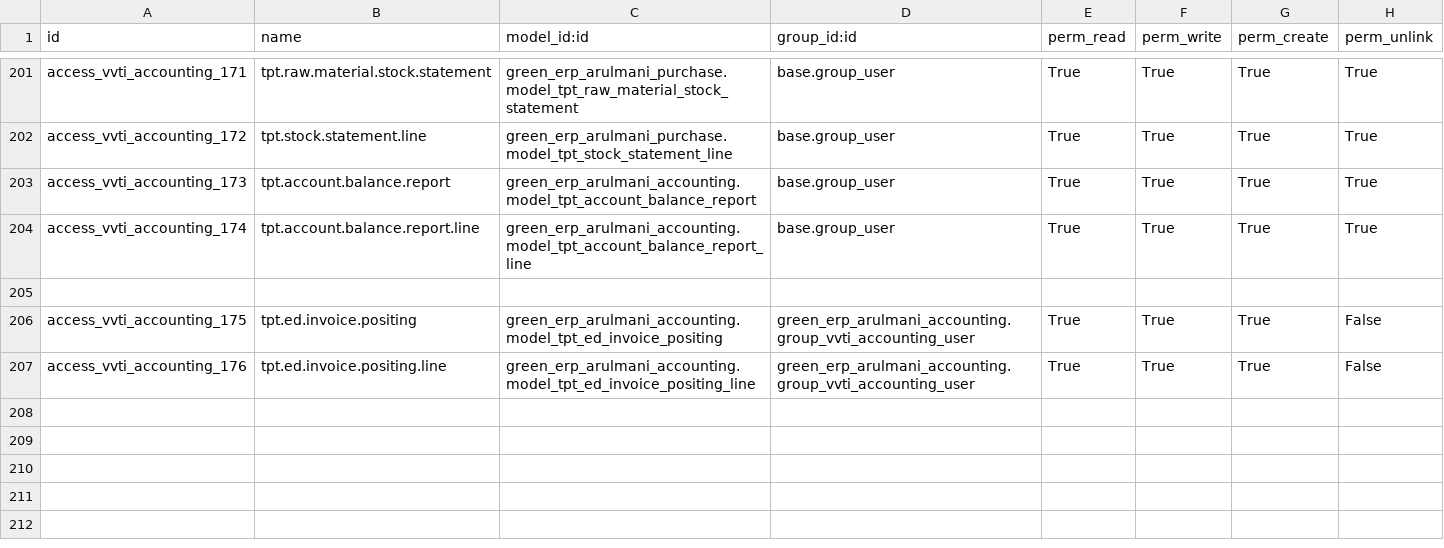
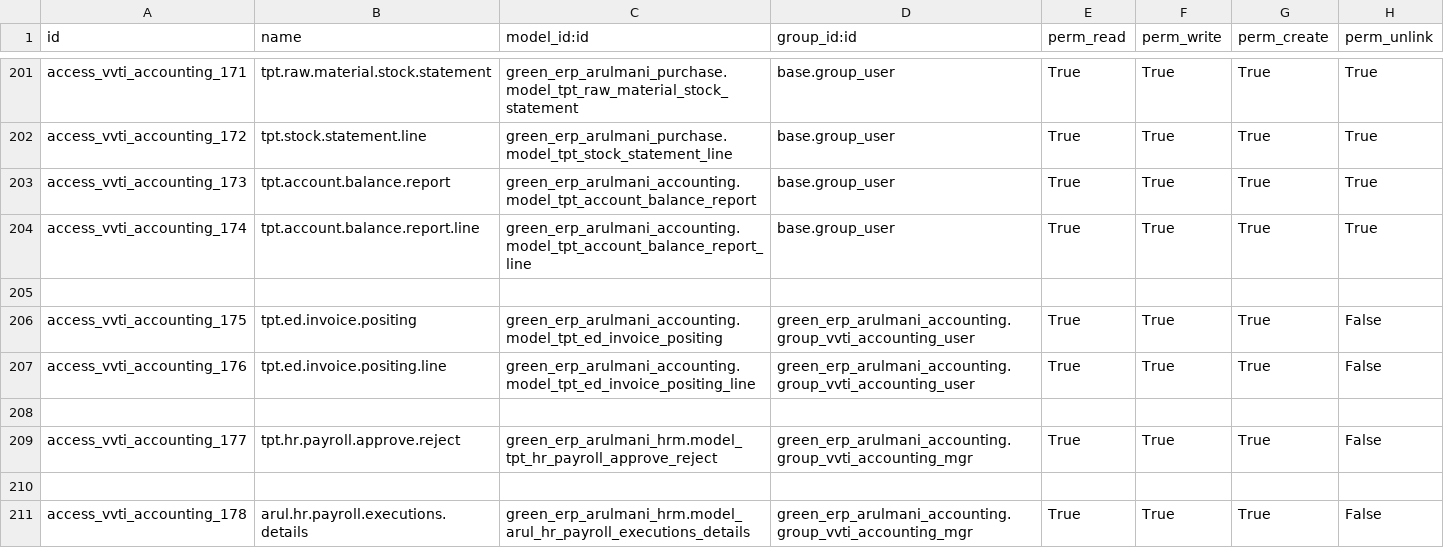
Before and after one commit to minhphung171093/Arul---HRM, a CSV file: green_erp_arulmani_accounting/security/ir.model.access.csv, drawn as a sheet; only a part is shown, gaps mark what is left out; the diff covers the shown part only; the diff names each change by its address in the sheet, - before the commit and + after, or states it on an @@ line.

```diff
--- a/green_erp_arulmani_accounting/security/ir.model.access.csv
+++ b/green_erp_arulmani_accounting/security/ir.model.access.csv
+row 208: (empty)
+row 209: access_vvti_accounting_177 | tpt.hr.payroll.approve.reject | green_erp_arulmani_hrm.model_tpt_hr_payroll_approve_reject | green_erp_arulmani_accounting.group_vvti_accounting_mgr | True | True | True | False
+row 210: (empty)
+row 211: access_vvti_accounting_178 | arul.hr.payroll.executions.details | green_erp_arulmani_hrm.model_arul_hr_payroll_executions_details | green_erp_arulmani_accounting.group_vvti_accounting_mgr | True | True | True | False
```
Also changed, not shown: 3 added rows and 4 edited cells elsewhere in this file, green_erp_arulmani_production/security/ir.model.access.csv, 6 other files.
